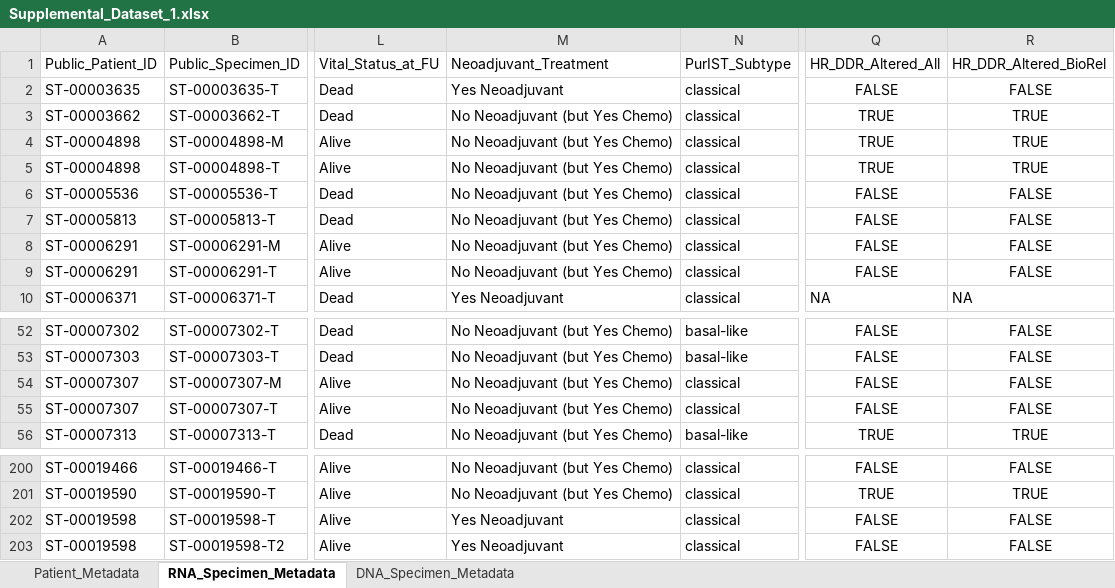
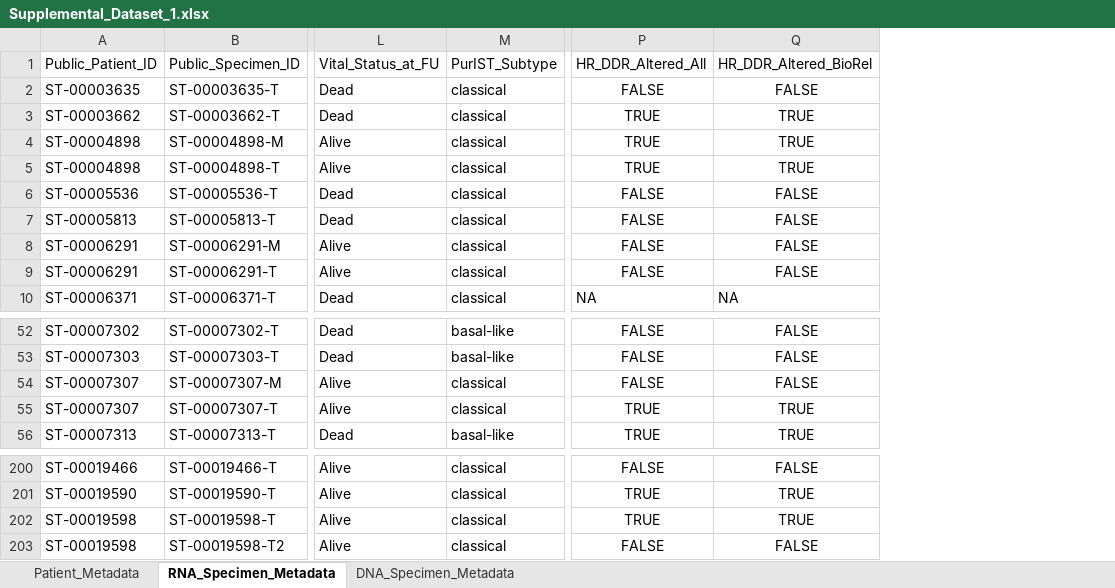
Before and after one commit to engjen/Liver_Lung_PDAC, an Excel workbook: Supplemental_Data/Supplemental_Dataset_1.xlsx, sheet RNA_Specimen_Metadata, drawn as a sheet; only a part is shown, gaps mark what is left out; values as stored, in another font and other column widths than the file's, no borders; removed rows and columns are numbered as before the commit, all else as after; the diff names each change by its address in the sheet, - before the commit and + after, or states it on an @@ line.

```diff
--- a/Supplemental_Data/Supplemental_Dataset_1.xlsx (sheet RNA_Specimen_Metadata)
+++ b/Supplemental_Data/Supplemental_Dataset_1.xlsx (sheet RNA_Specimen_Metadata)
-column M (Neoadjuvant_Treatment), rows 2-10: Yes Neoadjuvant | No Neoadjuvant (but Yes Chemo) | No Neoadjuvant (but Yes Chemo) | No Neoadjuvant (but Yes Chemo) | No Neoadjuvant (but Yes Chemo) | No Neoadjuvant (but Yes Chemo) | No Neoadjuvant (but Yes Chemo) | No Neoadjuvant (but Yes Chemo) | Yes Neoadjuvant; rows 52-56: all No Neoadjuvant (but Yes Chemo); rows 200-203: No Neoadjuvant (but Yes Chemo) | No Neoadjuvant (but Yes Chemo) | Yes Neoadjuvant | Yes Neoadjuvant
-P55 (HR_DDR_Altered_All): FALSE
+P55 (HR_DDR_Altered_All): TRUE
-Q55 (HR_DDR_Altered_BioRel): FALSE
+Q55 (HR_DDR_Altered_BioRel): TRUE
-P202 (HR_DDR_Altered_All): FALSE
+P202 (HR_DDR_Altered_All): TRUE
-Q202 (HR_DDR_Altered_BioRel): FALSE
+Q202 (HR_DDR_Altered_BioRel): TRUE
```
Also changed, not shown: sheet Patient_Metadata, sheet DNA_Specimen_Metadata, Supplemental_Data/Supplemental_Dataset_4.xlsx, Supplemental_Data/Supplemental_Dataset_5.xlsx, 5 other files.
